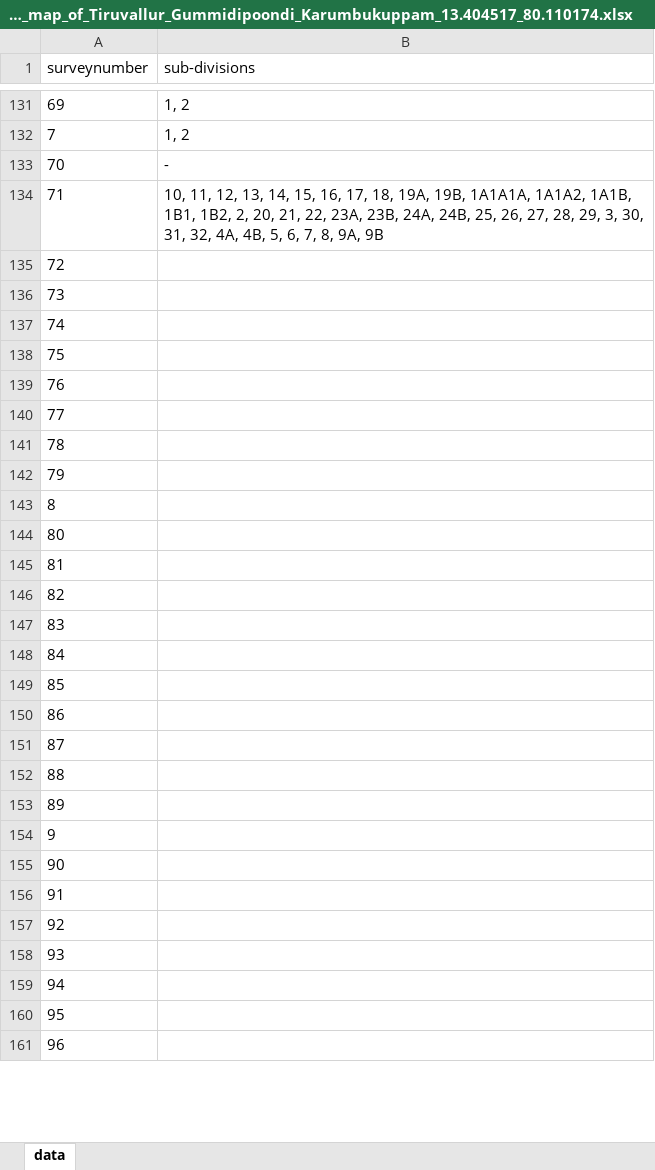
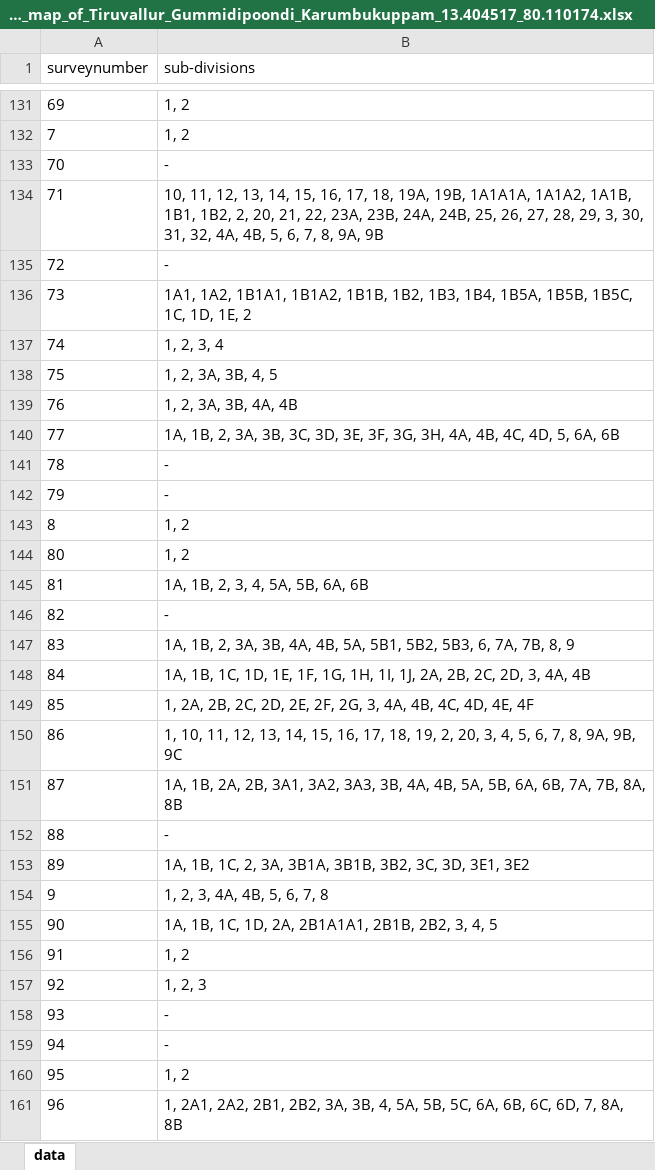
Before and after one commit to sivaramanRW/scraper-glv, an Excel workbook: out/Village_map_of_Tiruvallur_Gummidipoondi_Karumbukuppam_13.404517_80.110174.xlsx, sheet data, drawn as a sheet; only a part is shown, gaps mark what is left out; values as stored, in another font and other column widths than the file's, no borders; the diff covers the shown part only; the diff names each change by its address in the sheet, - before the commit and + after, or states it on an @@ line.

Commit message:
progress: 60 village workbooks (sivaramans-llin 2026-10-10T15:20:00Z)

```diff
--- a/out/Village_map_of_Tiruvallur_Gummidipoondi_Karumbukuppam_13.404517_80.110174.xlsx (sheet data)
+++ b/out/Village_map_of_Tiruvallur_Gummidipoondi_Karumbukuppam_13.404517_80.110174.xlsx (sheet data)
-B135 (sub-divisions): (empty)
+B135 (sub-divisions): -
-B136 (sub-divisions): (empty)
+B136 (sub-divisions): 1A1, 1A2, 1B1A1, 1B1A2, 1B1B, 1B2, 1B3, 1B4, 1B5A, 1B5B, 1B5C, 1C, 1D, 1E, 2
-B137 (sub-divisions): (empty)
+B137 (sub-divisions): 1, 2, 3, 4
-B138 (sub-divisions): (empty)
+B138 (sub-divisions): 1, 2, 3A, 3B, 4, 5
-B139 (sub-divisions): (empty)
+B139 (sub-divisions): 1, 2, 3A, 3B, 4A, 4B
-B140 (sub-divisions): (empty)
+B140 (sub-divisions): 1A, 1B, 2, 3A, 3B, 3C, 3D, 3E, 3F, 3G, 3H, 4A, 4B, 4C, 4D, 5, 6A, 6B
-B141:B142 (sub-divisions): (empty)
+B141:B142 (sub-divisions): -
-B143:B144 (sub-divisions): (empty)
+B143:B144 (sub-divisions): 1, 2
-B145 (sub-divisions): (empty)
+B145 (sub-divisions): 1A, 1B, 2, 3, 4, 5A, 5B, 6A, 6B
-B146 (sub-divisions): (empty)
+B146 (sub-divisions): -
-B147 (sub-divisions): (empty)
+B147 (sub-divisions): 1A, 1B, 2, 3A, 3B, 4A, 4B, 5A, 5B1, 5B2, 5B3, 6, 7A, 7B, 8, 9
-B148 (sub-divisions): (empty)
+B148 (sub-divisions): 1A, 1B, 1C, 1D, 1E, 1F, 1G, 1H, 1I, 1J, 2A, 2B, 2C, 2D, 3, 4A, 4B
-B149 (sub-divisions): (empty)
+B149 (sub-divisions): 1, 2A, 2B, 2C, 2D, 2E, 2F, 2G, 3, 4A, 4B, 4C, 4D, 4E, 4F
-B150 (sub-divisions): (empty)
+B150 (sub-divisions): 1, 10, 11, 12, 13, 14, 15, 16, 17, 18, 19, 2, 20, 3, 4, 5, 6, 7, 8, 9A, 9B, 9C
-B151 (sub-divisions): (empty)
+B151 (sub-divisions): 1A, 1B, 2A, 2B, 3A1, 3A2, 3A3, 3B, 4A, 4B, 5A, 5B, 6A, 6B, 7A, 7B, 8A, 8B
-B152 (sub-divisions): (empty)
+B152 (sub-divisions): -
-B153 (sub-divisions): (empty)
+B153 (sub-divisions): 1A, 1B, 1C, 2, 3A, 3B1A, 3B1B, 3B2, 3C, 3D, 3E1, 3E2
-B154 (sub-divisions): (empty)
+B154 (sub-divisions): 1, 2, 3, 4A, 4B, 5, 6, 7, 8
-B155 (sub-divisions): (empty)
+B155 (sub-divisions): 1A, 1B, 1C, 1D, 2A, 2B1A1A1, 2B1B, 2B2, 3, 4, 5
-B156 (sub-divisions): (empty)
+B156 (sub-divisions): 1, 2
-B157 (sub-divisions): (empty)
+B157 (sub-divisions): 1, 2, 3
-B158:B159 (sub-divisions): (empty)
+B158:B159 (sub-divisions): -
-B160 (sub-divisions): (empty)
+B160 (sub-divisions): 1, 2
-B161 (sub-divisions): (empty)
+B161 (sub-divisions): 1, 2A1, 2A2, 2B1, 2B2, 3A, 3B, 4, 5A, 5B, 5C, 6A, 6B, 6C, 6D, 7, 8A, 8B
```
Also changed, not shown: 3 edited cells elsewhere in this sheet, out/Village_map_of_Tiruvallur_Gummidipoondi_Pethikuppam_13.433004_80.120213.xlsx, out/Village_map_of_Tiruvallur_Gummidipoondi_Pondavakkam_13.469251_79.994996.xlsx, 3 other files.
